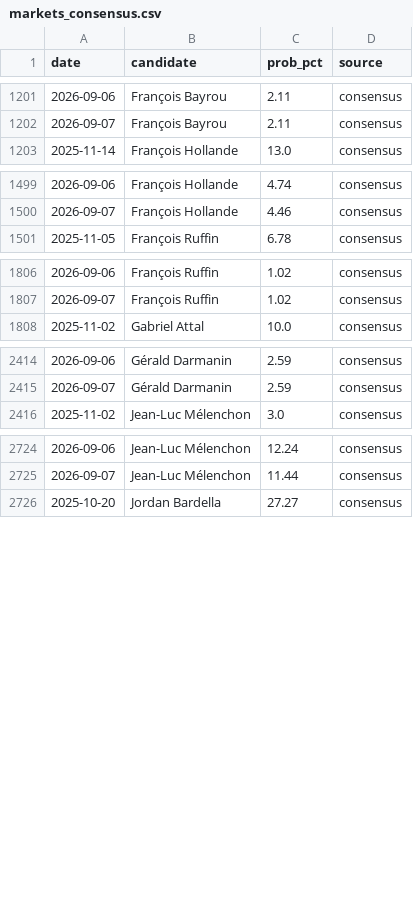
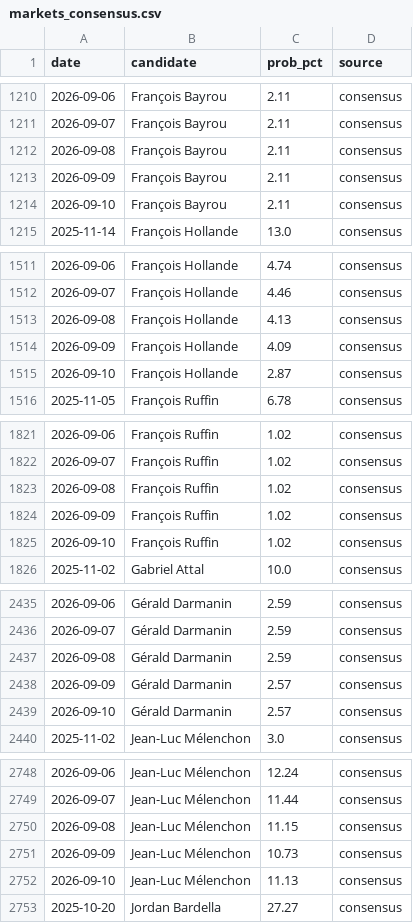
Before and after one commit to sbbb-git/presi, a CSV file: data/markets_consensus.csv, drawn as a sheet; only a part is shown, gaps mark what is left out; the diff covers the shown part only; the diff names each change by its address in the sheet, - before the commit and + after, or states it on an @@ line.

```diff
--- a/data/markets_consensus.csv
+++ b/data/markets_consensus.csv
+row 1212: 2026-09-08 | François Bayrou | 2.11 | consensus
+row 1213: 2026-09-09 | François Bayrou | 2.11 | consensus
+row 1214: 2026-09-10 | François Bayrou | 2.11 | consensus
+row 1513: 2026-09-08 | François Hollande | 4.13 | consensus
+row 1514: 2026-09-09 | François Hollande | 4.09 | consensus
+row 1515: 2026-09-10 | François Hollande | 2.87 | consensus
+row 1823: 2026-09-08 | François Ruffin | 1.02 | consensus
+row 1824: 2026-09-09 | François Ruffin | 1.02 | consensus
+row 1825: 2026-09-10 | François Ruffin | 1.02 | consensus
+row 2437: 2026-09-08 | Gérald Darmanin | 2.59 | consensus
+row 2438: 2026-09-09 | Gérald Darmanin | 2.57 | consensus
+row 2439: 2026-09-10 | Gérald Darmanin | 2.57 | consensus
+row 2750: 2026-09-08 | Jean-Luc Mélenchon | 11.15 | consensus
+row 2751: 2026-09-09 | Jean-Luc Mélenchon | 10.73 | consensus
+row 2752: 2026-09-10 | Jean-Luc Mélenchon | 11.13 | consensus
```
Also changed, not shown: 33 added rows and 7 edited cells elsewhere in this file, data/markets.csv, data/markets_snapshot.csv, 2 other files.
